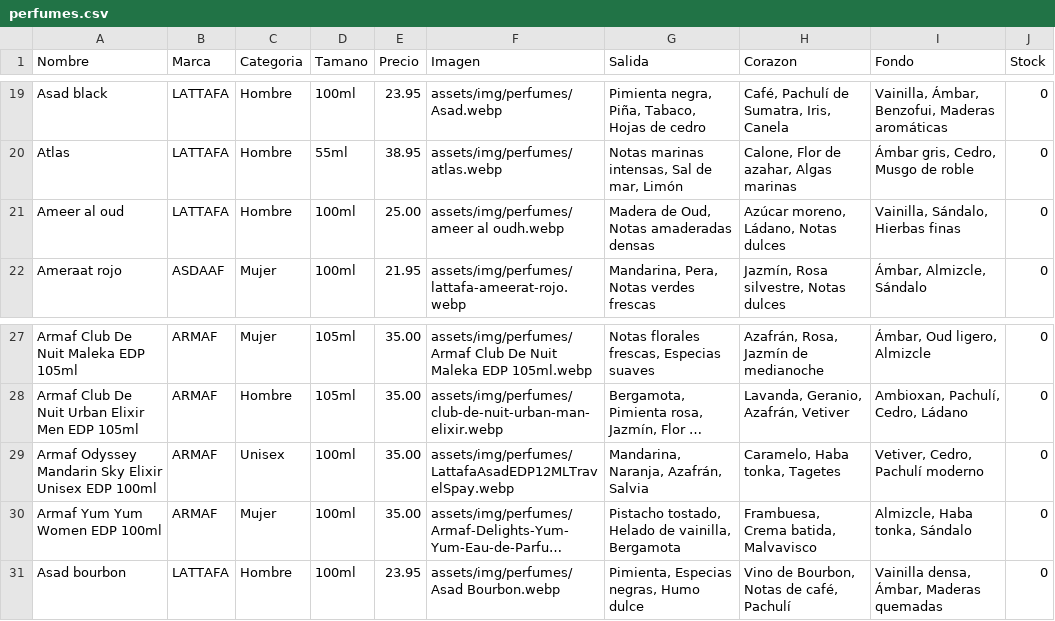
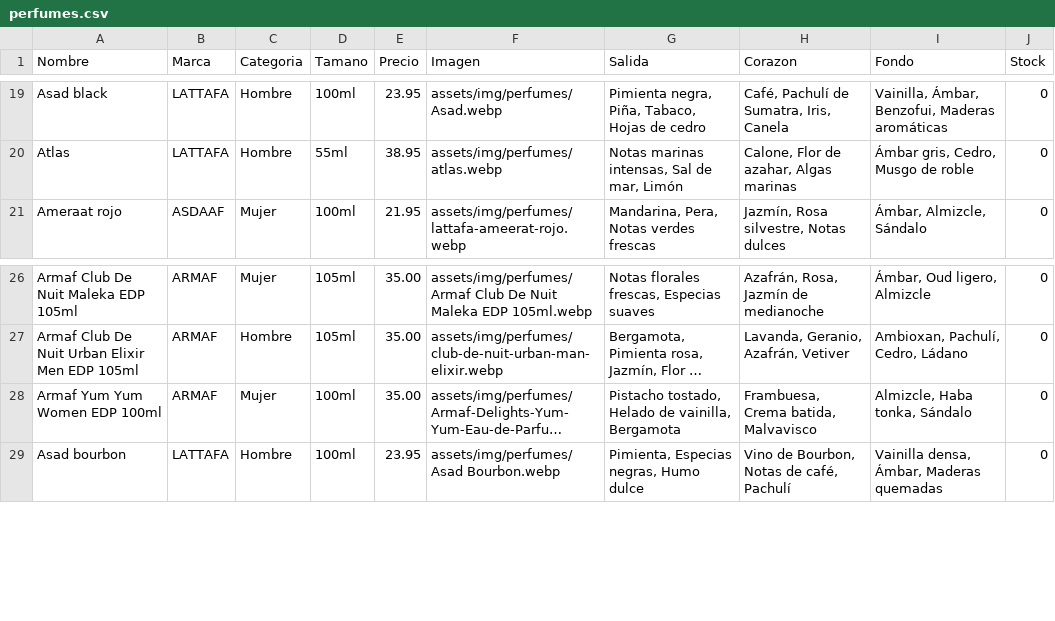
Before and after one commit to qamaressence1-blip/qamaressence1-blip, a CSV file: assets/perfumes.csv, drawn as a sheet; only a part is shown, gaps mark what is left out; long unchanged cells end in …; the diff names each change by its address in the sheet, - before the commit and + after, or states it on an @@ line.

Commit message:
vengAAA

```diff
--- a/assets/perfumes.csv
+++ b/assets/perfumes.csv
-row 21: Ameer al oud | LATTAFA | Hombre | 100ml | 25.00 | assets/img/perfumes/ameer al oudh.webp | Madera de Oud, Notas amaderadas densas | Azúcar moreno, Ládano, Notas dulces | Vainilla, Sándalo, Hierbas finas | 0
-row 29: Armaf Odyssey Mandarin Sky Elixir Unisex EDP 100ml | ARMAF | Unisex | 100ml | 35.00 | assets/img/perfumes/LattafaAsadEDP12MLTravelSpay.webp | Mandarina, Naranja, Azafrán, Salvia | Caramelo, Haba tonka, Tagetes | Vetiver, Cedro, Pachulí moderno | 0
```
